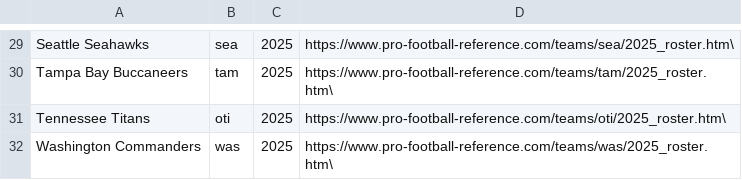
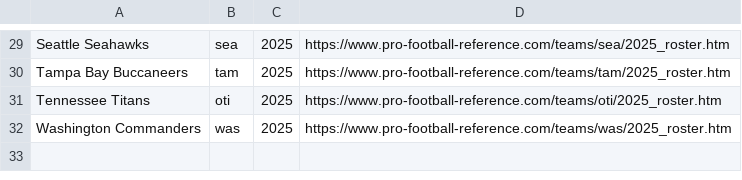
Before and after one commit to dev-marquardt/FantasyFootballDataAPI, a CSV file: RosterLinks.csv, drawn as a sheet; only a part is shown, gaps mark what is left out; the diff covers the shown part only; the diff names each change by its address in the sheet, - before the commit and + after, or states it on an @@ line.

```diff
--- a/RosterLinks.csv
+++ b/RosterLinks.csv
-D29: https://www.pro-football-reference.com/teams/sea/2025_roster.htm\
+D29: https://www.pro-football-reference.com/teams/sea/2025_roster.htm
-D30: https://www.pro-football-reference.com/teams/tam/2025_roster.htm\
+D30: https://www.pro-football-reference.com/teams/tam/2025_roster.htm
-D31: https://www.pro-football-reference.com/teams/oti/2025_roster.htm\
+D31: https://www.pro-football-reference.com/teams/oti/2025_roster.htm
-D32: https://www.pro-football-reference.com/teams/was/2025_roster.htm\
+D32: https://www.pro-football-reference.com/teams/was/2025_roster.htm
```
Also changed, not shown: 28 edited cells elsewhere in this file, 5 other files.
